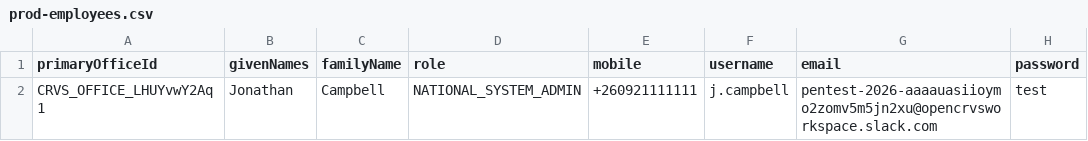
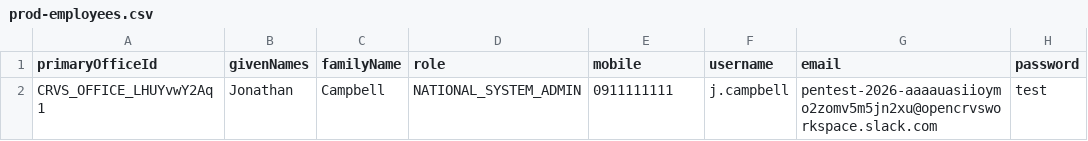
Before and after one commit to opencrvs/pankajland, a CSV file: src/data-seeding/employees/source/prod-employees.csv, drawn as a sheet.

Commit message:
Fix prod user

```diff
--- a/src/data-seeding/employees/source/prod-employees.csv
+++ b/src/data-seeding/employees/source/prod-employees.csv
@@ -1,2 +1,2 @@
 primaryOfficeId,givenNames,familyName,role,mobile,username,email,password
-CRVS_OFFICE_LHUYvwY2Aq1,Jonathan,Campbell,NATIONAL_SYSTEM_ADMIN,+260921111111,j.campbell,pentest-2026-aaaauasiioymo2zomv5m5jn2xu@opencrvsworkspace.slack.com,test
+CRVS_OFFICE_LHUYvwY2Aq1,Jonathan,Campbell,NATIONAL_SYSTEM_ADMIN,0911111111,j.campbell,pentest-2026-aaaauasiioymo2zomv5m5jn2xu@opencrvsworkspace.slack.com,test
```
